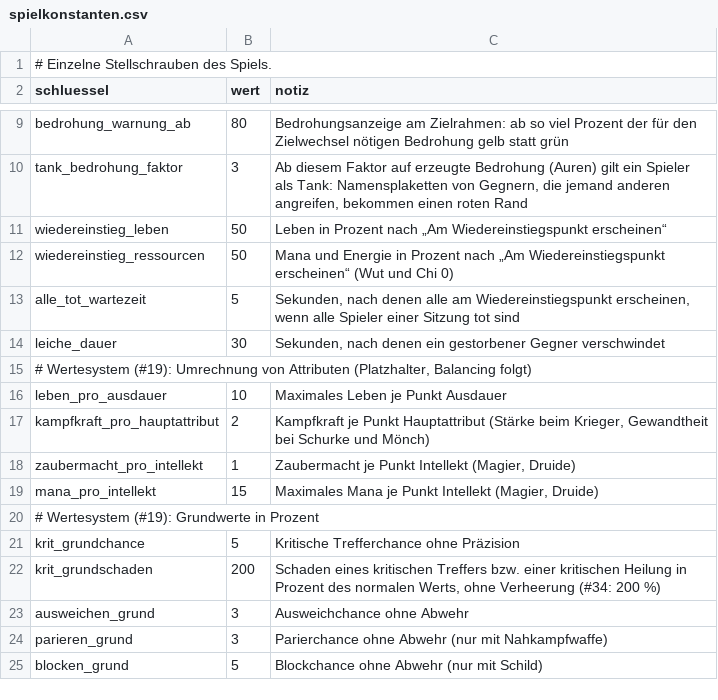
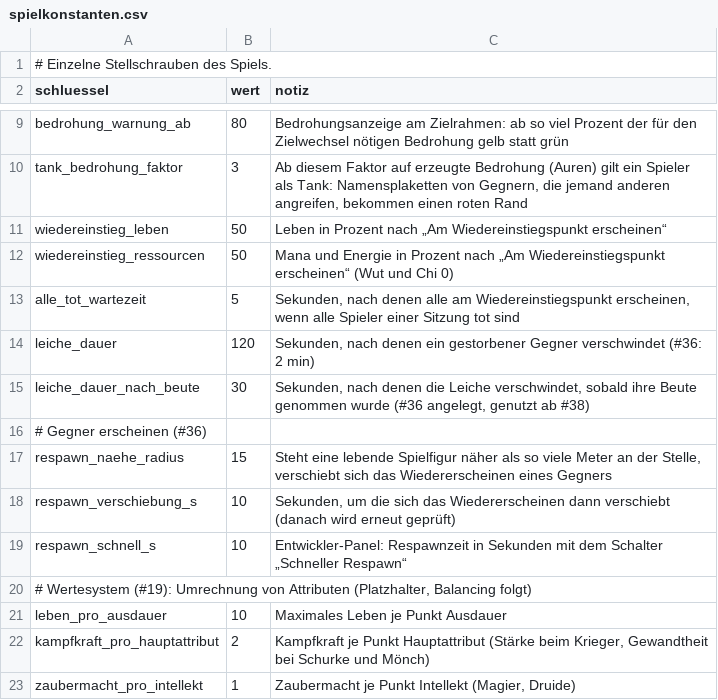
Before and after one commit to As94tt/WoM, a CSV file: game/data/tables/spielkonstanten.csv, drawn as a sheet; only a part is shown, gaps mark what is left out; the shorter side is filled out with more unchanged rows.

```diff
--- a/game/data/tables/spielkonstanten.csv
+++ b/game/data/tables/spielkonstanten.csv
@@ -13,3 +13,8 @@ wiedereinstieg_ressourcen;50;Mana und Energie in Prozent nach „Am Wiedereinsti
 alle_tot_wartezeit;5;Sekunden, nach denen alle am Wiedereinstiegspunkt erscheinen, wenn alle Spieler einer Sitzung tot sind
-leiche_dauer;30;Sekunden, nach denen ein gestorbener Gegner verschwindet
+leiche_dauer;120;Sekunden, nach denen ein gestorbener Gegner verschwindet (#36: 2 min)
+leiche_dauer_nach_beute;30;Sekunden, nach denen die Leiche verschwindet, sobald ihre Beute genommen wurde (#36 angelegt, genutzt ab #38)
+# Gegner erscheinen (#36)
+respawn_naehe_radius;15;Steht eine lebende Spielfigur näher als so viele Meter an der Stelle, verschiebt sich das Wiedererscheinen eines Gegners
+respawn_verschiebung_s;10;Sekunden, um die sich das Wiedererscheinen dann verschiebt (danach wird erneut geprüft)
+respawn_schnell_s;10;Entwickler-Panel: Respawnzeit in Sekunden mit dem Schalter „Schneller Respawn“
 # Wertesystem (#19): Umrechnung von Attributen (Platzhalter, Balancing folgt)
```
Also changed, not shown: game/data/tables/gegner.csv, game/data/tables/gegner_stufenwerte.csv, 12 other files.
